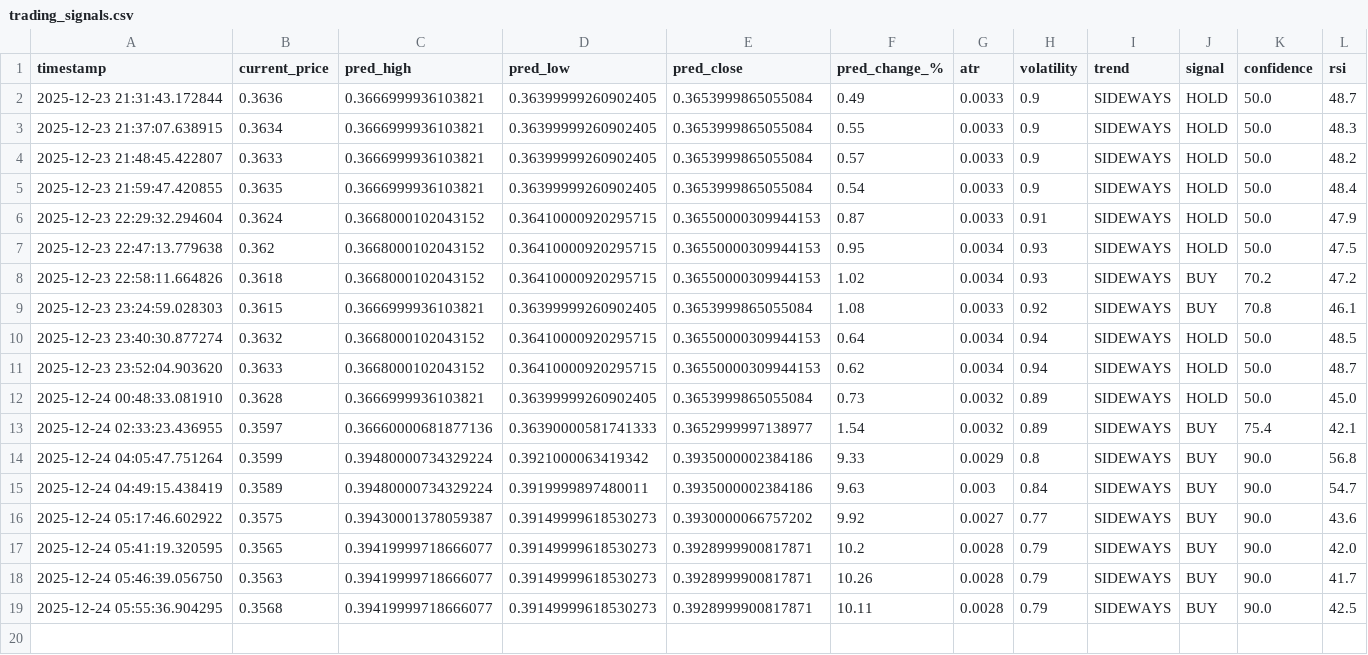
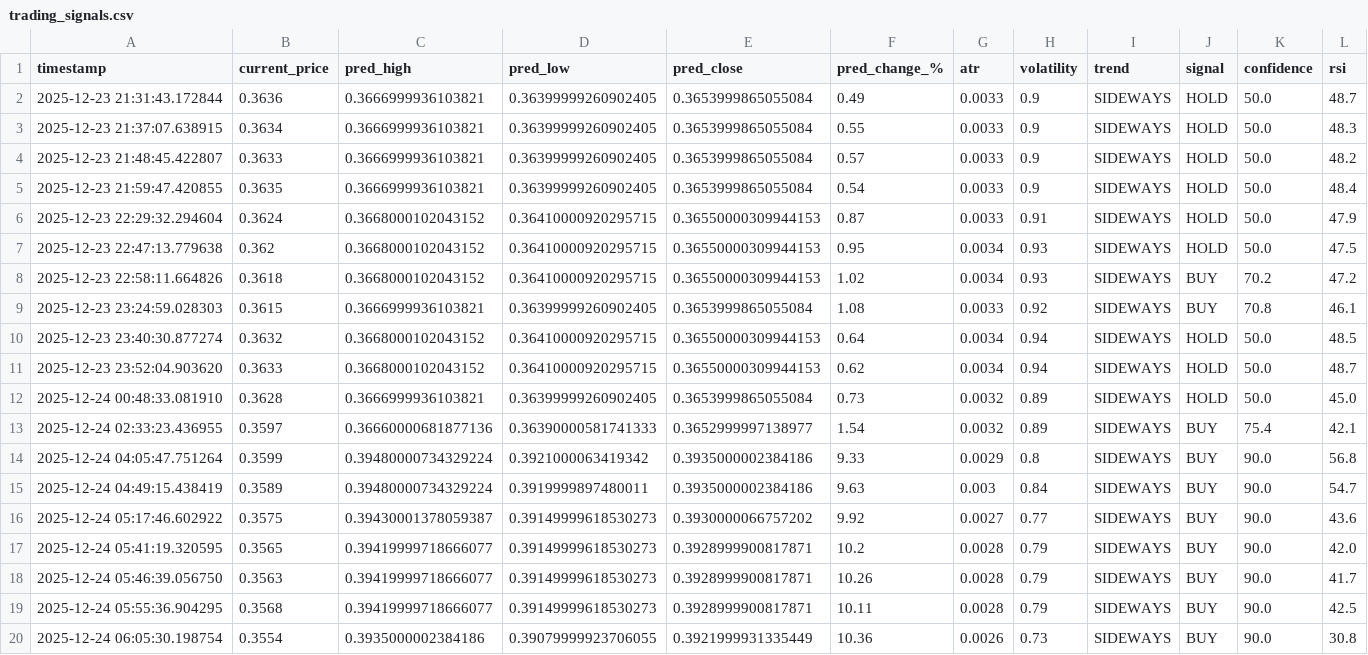
Before and after one commit to winningtrendingbots/winningtrendingbots.github.io, a CSV file: trading_signals.csv, drawn as a sheet; the diff names each change by its address in the sheet, - before the commit and + after, or states it on an @@ line.

```diff
--- a/trading_signals.csv
+++ b/trading_signals.csv
+row 20: 2025-12-24 06:05:30.198754 | 0.3554 | 0.3935000002384186 | 0.39079999923706055 | 0.3921999931335449 | 10.36 | 0.0026 | 0.73 | SIDEWAYS | BUY | 90.0 | 30.8
```
Also changed, not shown: 4 other files.
